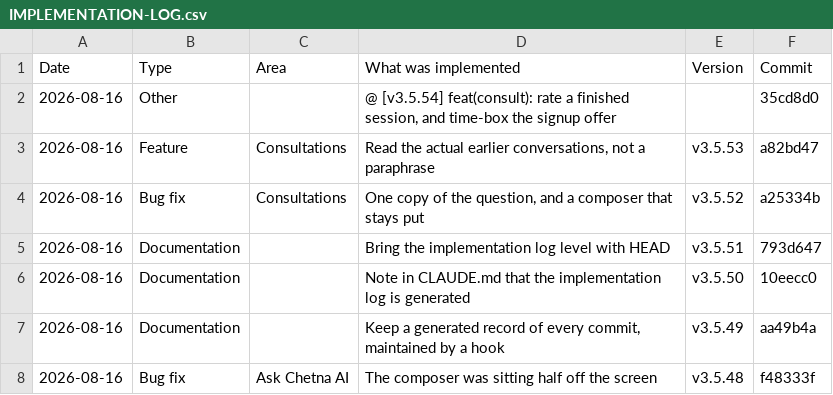
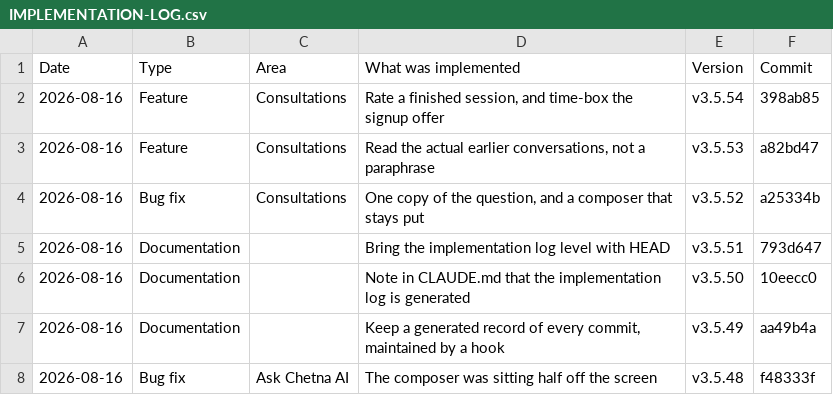
Before and after one commit to askchetna2026/askchetna, a CSV file: docs/IMPLEMENTATION-LOG.csv, drawn as a sheet; only a part is shown; removed rows and columns are numbered as before the commit, all else as after; the diff names each change by its address in the sheet, - before the commit and + after, or states it on an @@ line.

Commit message:
docs: record v3.5.54 in the implementation log [v3.5.55]

```diff
--- a/docs/IMPLEMENTATION-LOG.csv
+++ b/docs/IMPLEMENTATION-LOG.csv
-row 2: 2026-08-16 | Other |  | @ [v3.5.54] feat(consult): rate a finished session, and time-box the signup offer |  | 35cd8d0
+row 2: 2026-08-16 | Feature | Consultations | Rate a finished session, and time-box the signup offer | v3.5.54 | 398ab85
```
Also changed, not shown: 3 other files.
